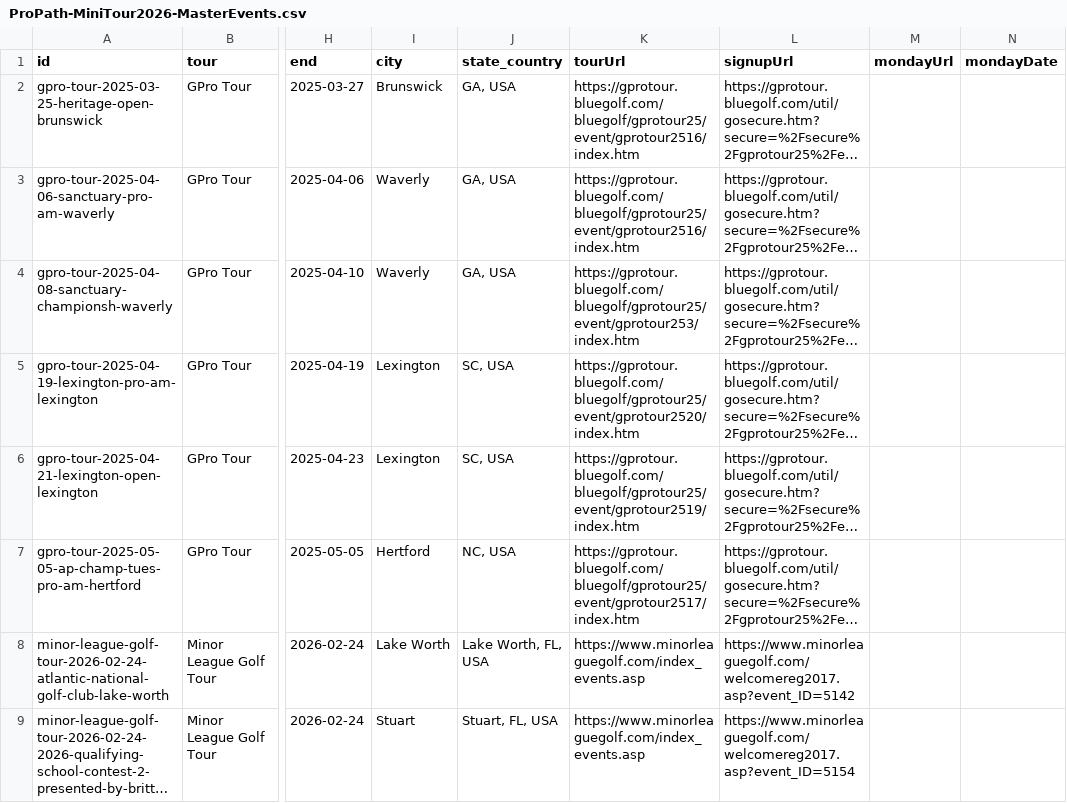
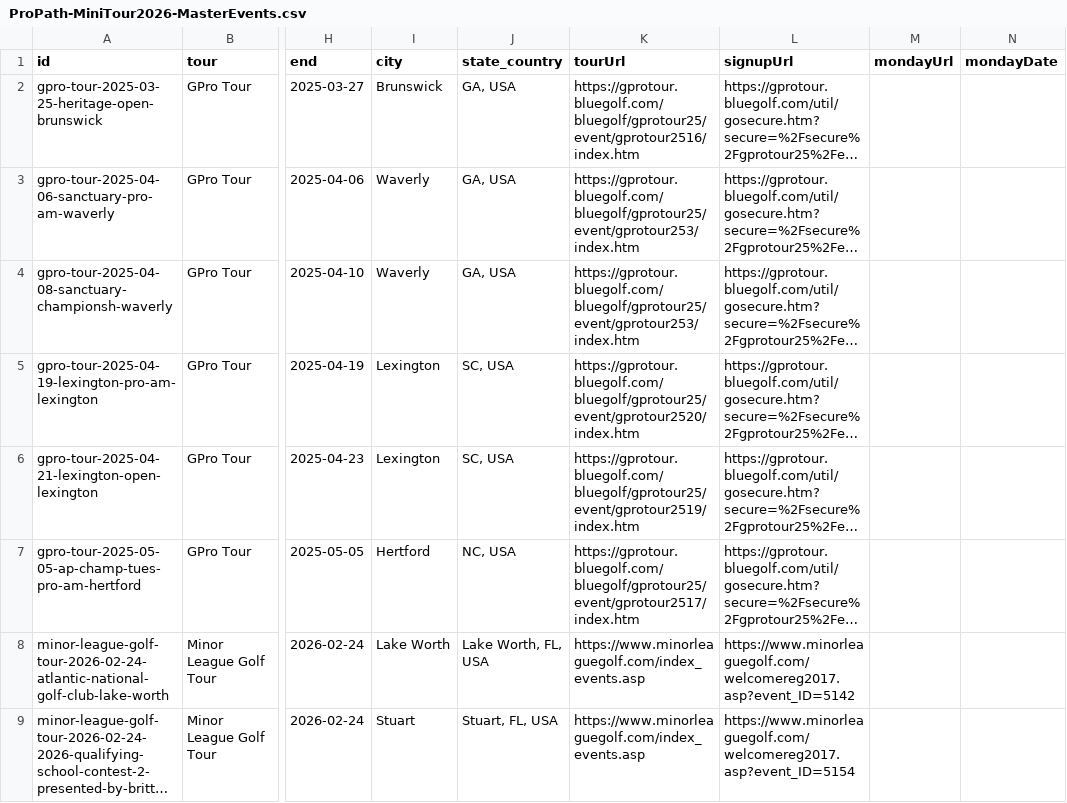
Before and after one commit to pbh007/propath-data, a CSV file: data/ProPath-MiniTour2026-MasterEvents.csv, drawn as a sheet; only a part is shown, gaps mark what is left out; long unchanged cells end in …; the diff names each change by its address in the sheet, - before the commit and + after, or states it on an @@ line.

```diff
--- a/data/ProPath-MiniTour2026-MasterEvents.csv
+++ b/data/ProPath-MiniTour2026-MasterEvents.csv
-K3 (tourUrl): https://gprotour.bluegolf.com/bluegolf/gprotour25/event/gprotour2516/index.htm
+K3 (tourUrl): https://gprotour.bluegolf.com/bluegolf/gprotour25/event/gprotour253/index.htm
```
Also changed, not shown: data/_incoming_gpro.csv.
